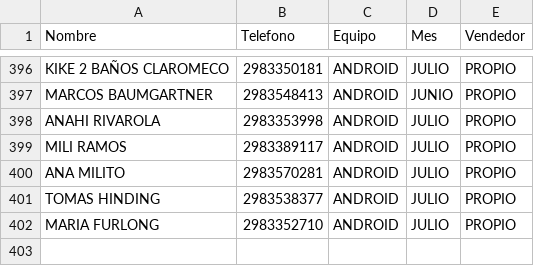
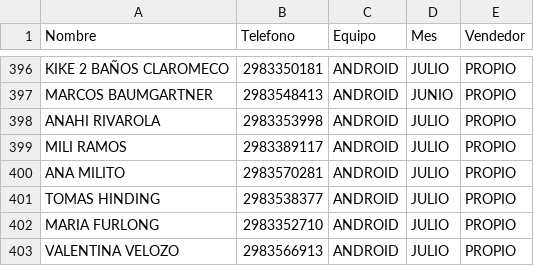
Before and after one commit to radioprolait/tv-digital-admin, a CSV file: base_datos_tv.csv, drawn as a sheet; only a part is shown, gaps mark what is left out; the diff names each change by its address in the sheet, - before the commit and + after, or states it on an @@ line.

Commit message:
Actualizar base de clientes

```diff
--- a/base_datos_tv.csv
+++ b/base_datos_tv.csv
+row 403: VALENTINA VELOZO | 2983566913 | ANDROID | JULIO | PROPIO
```
